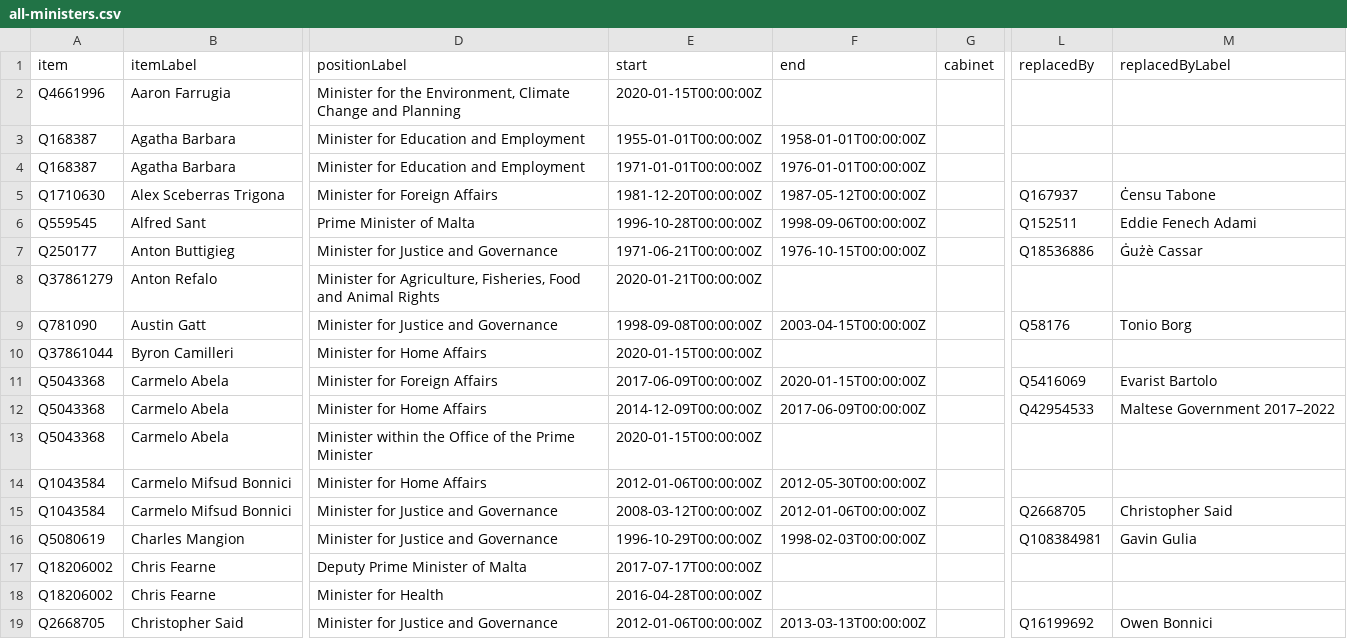
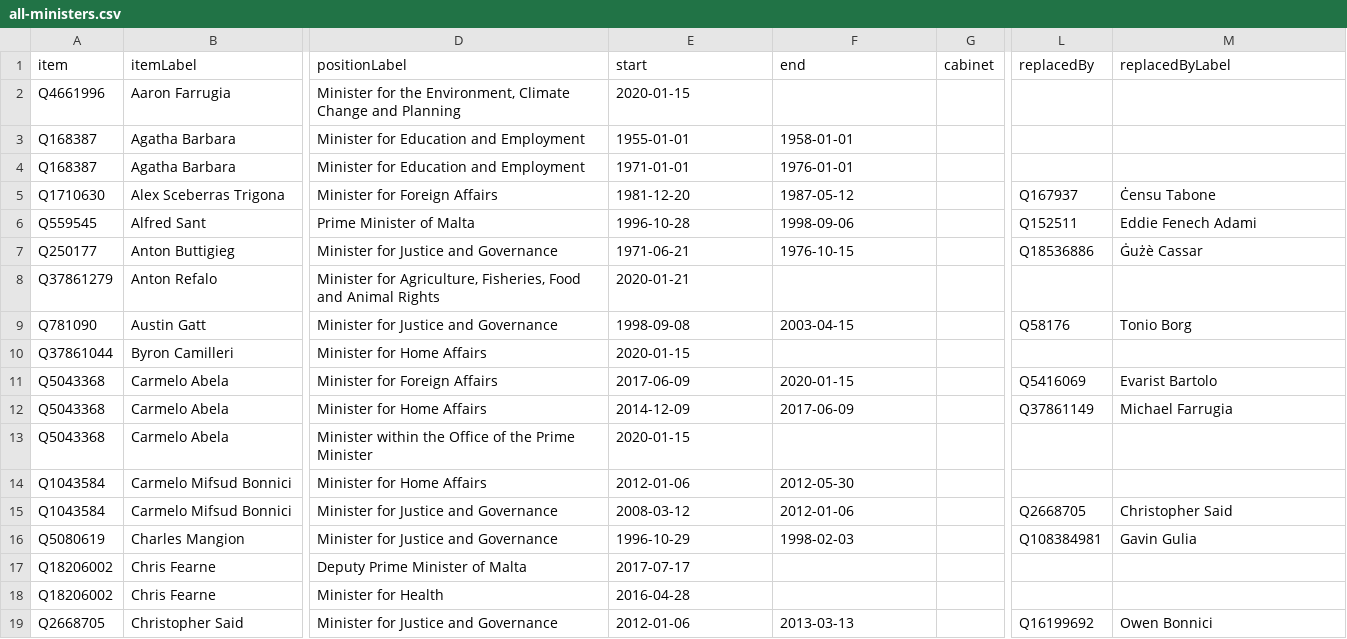
Before and after one commit to every-politician-scrapers/malta-ministers, a CSV file: wikidata/results/all-ministers.csv, drawn as a sheet; only a part is shown, gaps mark what is left out; the diff covers the shown part only; the diff names each change by its address in the sheet, - before the commit and + after, or states it on an @@ line.

```diff
--- a/wikidata/results/all-ministers.csv
+++ b/wikidata/results/all-ministers.csv
-E2 (start): 2020-01-15T00:00:00Z
+E2 (start): 2020-01-15
-E3 (start): 1955-01-01T00:00:00Z
+E3 (start): 1955-01-01
-F3 (end): 1958-01-01T00:00:00Z
+F3 (end): 1958-01-01
-E4 (start): 1971-01-01T00:00:00Z
+E4 (start): 1971-01-01
-F4 (end): 1976-01-01T00:00:00Z
+F4 (end): 1976-01-01
-E5 (start): 1981-12-20T00:00:00Z
+E5 (start): 1981-12-20
-F5 (end): 1987-05-12T00:00:00Z
+F5 (end): 1987-05-12
-E6 (start): 1996-10-28T00:00:00Z
+E6 (start): 1996-10-28
-F6 (end): 1998-09-06T00:00:00Z
+F6 (end): 1998-09-06
-E7 (start): 1971-06-21T00:00:00Z
+E7 (start): 1971-06-21
-F7 (end): 1976-10-15T00:00:00Z
+F7 (end): 1976-10-15
-E8 (start): 2020-01-21T00:00:00Z
+E8 (start): 2020-01-21
-E9 (start): 1998-09-08T00:00:00Z
+E9 (start): 1998-09-08
-F9 (end): 2003-04-15T00:00:00Z
+F9 (end): 2003-04-15
-E10 (start): 2020-01-15T00:00:00Z
+E10 (start): 2020-01-15
-E11 (start): 2017-06-09T00:00:00Z
+E11 (start): 2017-06-09
-F11 (end): 2020-01-15T00:00:00Z
+F11 (end): 2020-01-15
-E12 (start): 2014-12-09T00:00:00Z
+E12 (start): 2014-12-09
-F12 (end): 2017-06-09T00:00:00Z
+F12 (end): 2017-06-09
-L12 (replacedBy): Q42954533
+L12 (replacedBy): Q37861149
-M12 (replacedByLabel): Maltese Government 2017–2022
+M12 (replacedByLabel): Michael Farrugia
-E13 (start): 2020-01-15T00:00:00Z
+E13 (start): 2020-01-15
-E14 (start): 2012-01-06T00:00:00Z
+E14 (start): 2012-01-06
-F14 (end): 2012-05-30T00:00:00Z
+F14 (end): 2012-05-30
-E15 (start): 2008-03-12T00:00:00Z
+E15 (start): 2008-03-12
-F15 (end): 2012-01-06T00:00:00Z
+F15 (end): 2012-01-06
-E16 (start): 1996-10-29T00:00:00Z
+E16 (start): 1996-10-29
-F16 (end): 1998-02-03T00:00:00Z
+F16 (end): 1998-02-03
-E17 (start): 2017-07-17T00:00:00Z
+E17 (start): 2017-07-17
-E18 (start): 2016-04-28T00:00:00Z
+E18 (start): 2016-04-28
-E19 (start): 2012-01-06T00:00:00Z
+E19 (start): 2012-01-06
-F19 (end): 2013-03-13T00:00:00Z
+F19 (end): 2013-03-13
```
Also changed, not shown: 154 edited cells elsewhere in this file, wikidata/results/all-cabinets.csv, wikidata/results/minister-bios.csv, 1 other file.
